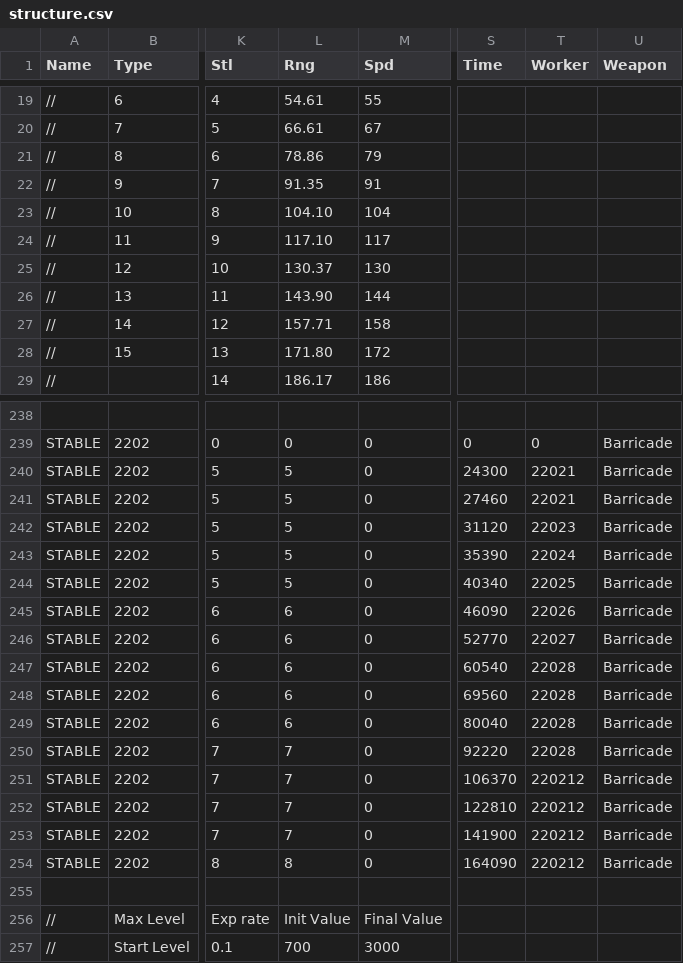
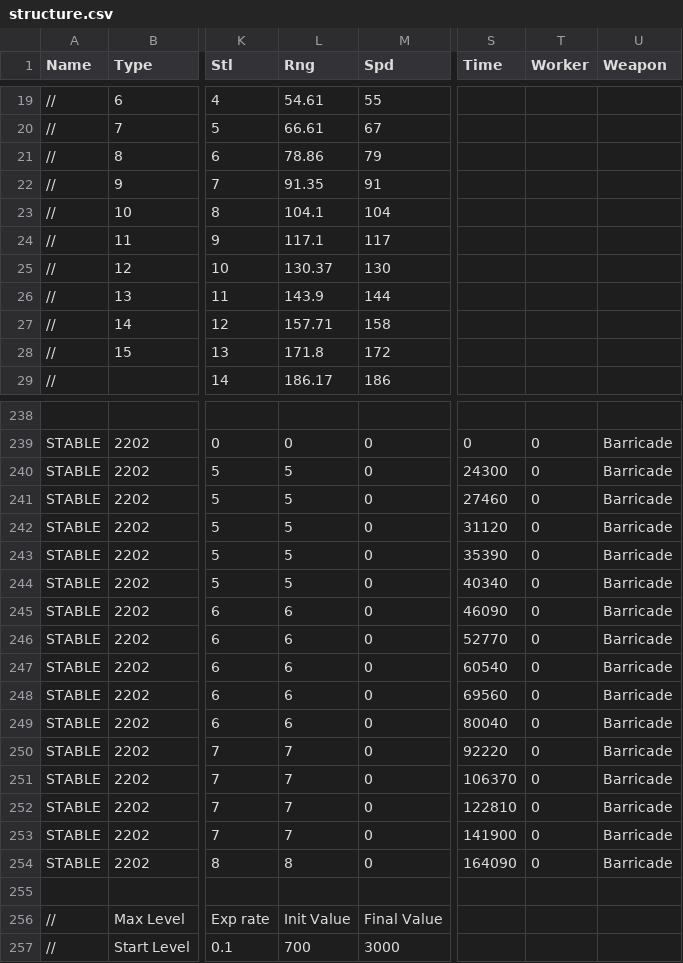
Before and after one commit to giulianob/tribalhero, a CSV file: conf/csv/structure.csv, drawn as a sheet; only a part is shown, gaps mark what is left out; the diff covers the shown part only; the diff names each change by its address in the sheet, - before the commit and + after, or states it on an @@ line.

Commit message:
Setting Stable's workerid all to 0 to use best fit.

```diff
--- a/conf/csv/structure.csv
+++ b/conf/csv/structure.csv
-L23 (Rng): 104.10
+L23 (Rng): 104.1
-L24 (Rng): 117.10
+L24 (Rng): 117.1
-L26 (Rng): 143.90
+L26 (Rng): 143.9
-L28 (Rng): 171.80
+L28 (Rng): 171.8
-T240:T241 (Worker): 22021
+T240:T241 (Worker): 0
-T242 (Worker): 22023
+T242 (Worker): 0
-T243 (Worker): 22024
+T243 (Worker): 0
-T244 (Worker): 22025
+T244 (Worker): 0
-T245 (Worker): 22026
+T245 (Worker): 0
-T246 (Worker): 22027
+T246 (Worker): 0
-T247:T250 (Worker): 22028
+T247:T250 (Worker): 0
-T251:T254 (Worker): 220212
+T251:T254 (Worker): 0
```
Also changed, not shown: 1 edited cell elsewhere in this file.
